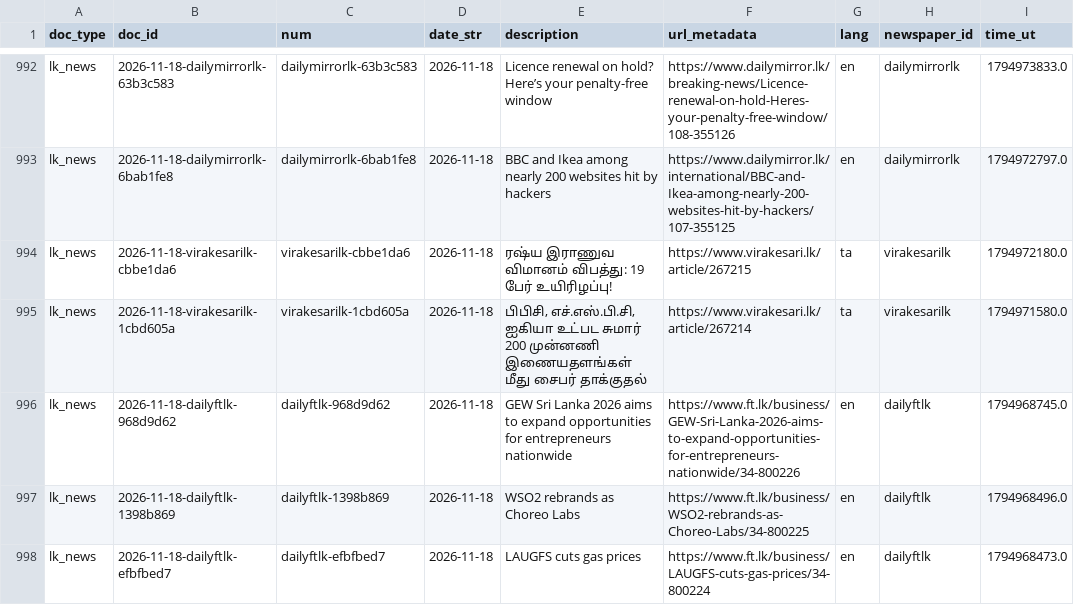
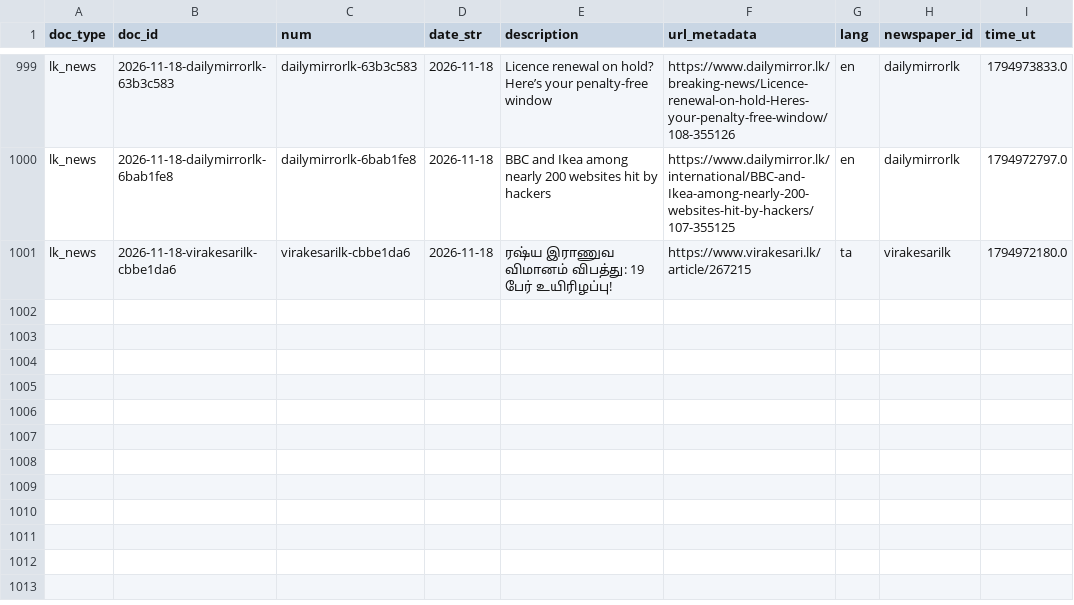
Before and after one commit to nuuuwan/lk_news, a TSV file: data/lk_news/docs_last1000.tsv, drawn as a sheet; only a part is shown, gaps mark what is left out; removed rows and columns are numbered as before the commit, all else as after; the diff covers the shown part only; the diff names each change by its address in the sheet, - before the commit and + after, or states it on an @@ line.

```diff
--- a/data/lk_news/docs_last1000.tsv
+++ b/data/lk_news/docs_last1000.tsv
-row 995: lk_news | 2026-11-18-virakesarilk-1cbd605a | virakesarilk-1cbd605a | 2026-11-18 | பிபிசி, எச்.எஸ்.பி.சி, ஐகியா உட்பட சுமார் 200 முன்னணி இணையதளங்கள் மீது சைபர் தாக்குதல் | https://www.virakesari.lk/article/267214 | ta | virakesarilk | 1794971580.0
-row 996: lk_news | 2026-11-18-dailyftlk-968d9d62 | dailyftlk-968d9d62 | 2026-11-18 | GEW Sri Lanka 2026 aims to expand opportunities for entrepreneurs nationwide | https://www.ft.lk/business/GEW-Sri-Lanka-2026-aims-to-expand-opportunities-for-entrepreneurs-nationwide/34-800226 | en | dailyftlk | 1794968745.0
-row 997: lk_news | 2026-11-18-dailyftlk-1398b869 | dailyftlk-1398b869 | 2026-11-18 | WSO2 rebrands as Choreo Labs | https://www.ft.lk/business/WSO2-rebrands-as-Choreo-Labs/34-800225 | en | dailyftlk | 1794968496.0
-row 998: lk_news | 2026-11-18-dailyftlk-efbfbed7 | dailyftlk-efbfbed7 | 2026-11-18 | LAUGFS cuts gas prices | https://www.ft.lk/business/LAUGFS-cuts-gas-prices/34-800224 | en | dailyftlk | 1794968473.0
```
Also changed, not shown: 7 added rows and 3 removed rows elsewhere in this file, data/lk_news/docs_last100.tsv, 21 other files.
